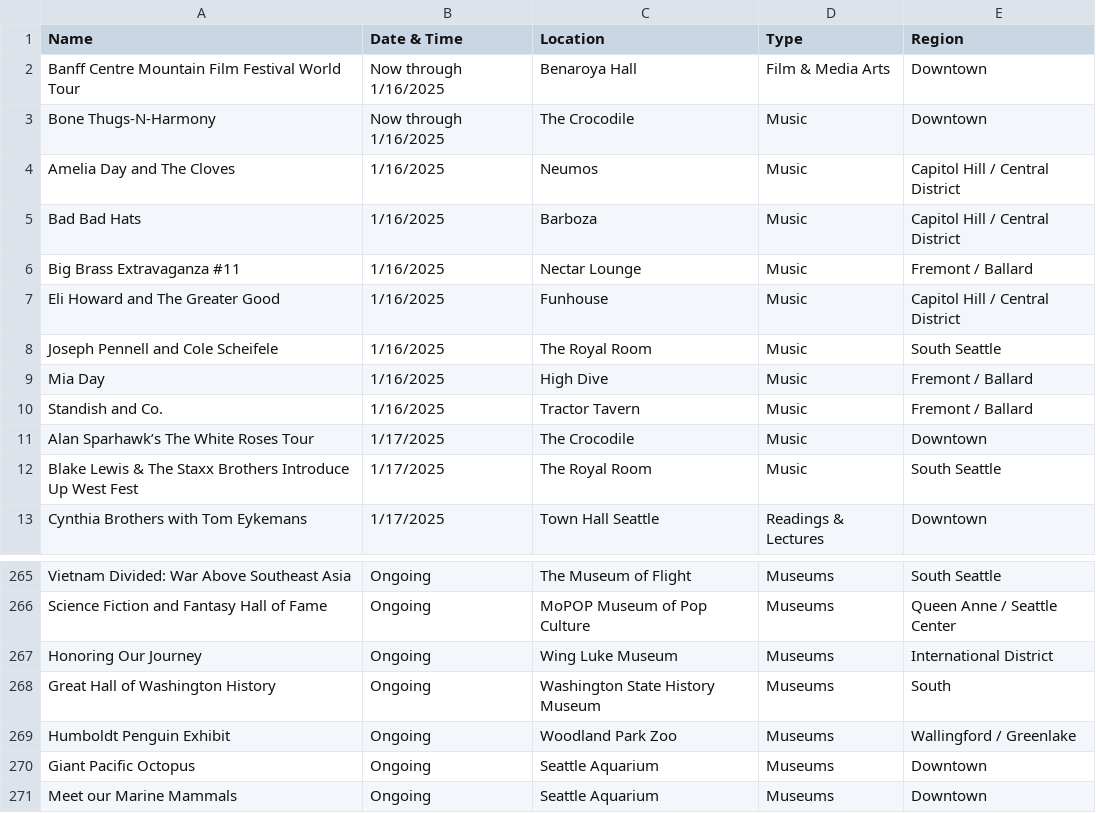
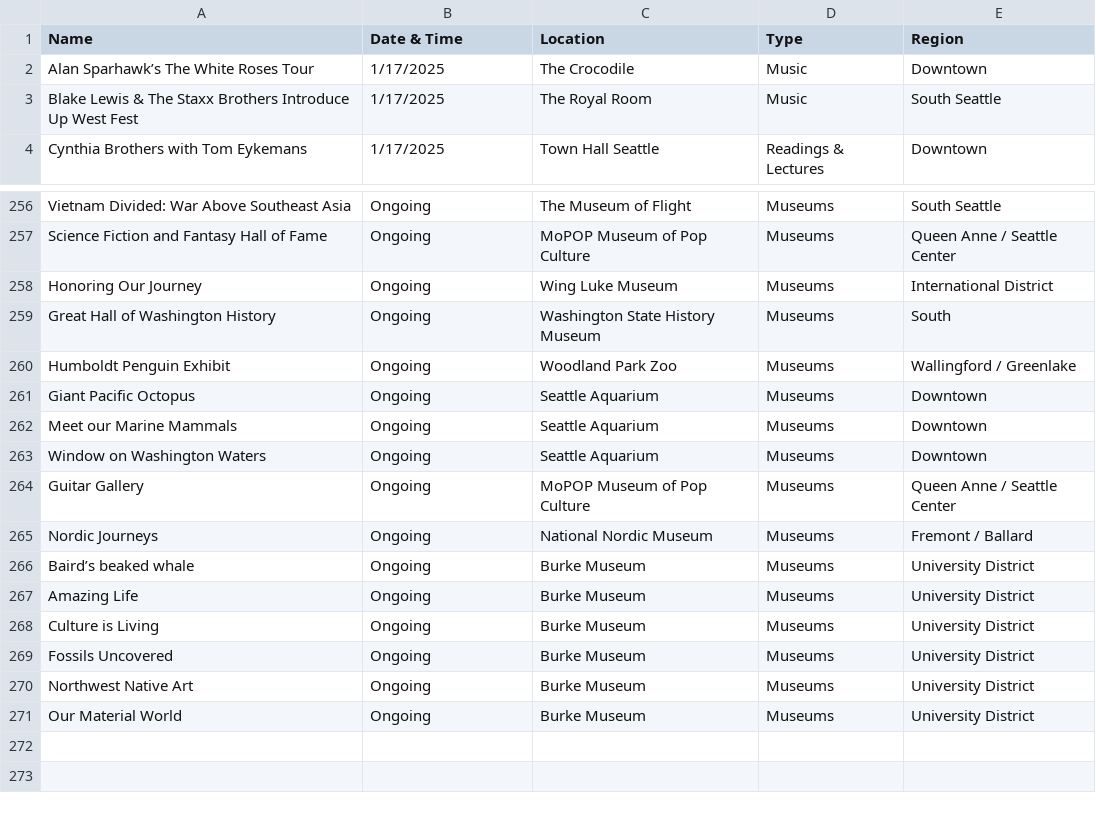
Before and after one commit to yeyfreya/TECHIN510_Lab4, a CSV file: events_basic.csv, drawn as a sheet; only a part is shown, gaps mark what is left out.

```diff
--- a/events_basic.csv
+++ b/events_basic.csv
@@ -1,11 +1,2 @@
 Name,Date & Time,Location,Type,Region
-Banff Centre Mountain Film Festival World Tour,Now through 1/16/2025,Benaroya Hall,Film & Media Arts,Downtown
-Bone Thugs-N-Harmony,Now through 1/16/2025,The Crocodile,Music,Downtown
-Amelia Day and The Cloves,1/16/2025,Neumos,Music,Capitol Hill / Central District
-Bad Bad Hats,1/16/2025,Barboza,Music,Capitol Hill / Central District
-Big Brass Extravaganza #11,1/16/2025,Nectar Lounge,Music,Fremont / Ballard
-Eli Howard and The Greater Good,1/16/2025,Funhouse,Music,Capitol Hill / Central District
-Joseph Pennell and Cole Scheifele,1/16/2025,The Royal Room,Music,South Seattle
-Mia Day,1/16/2025,High Dive,Music,Fremont / Ballard
-Standish and Co.,1/16/2025,Tractor Tavern,Music,Fremont / Ballard
 Alan Sparhawk’s The White Roses Tour,1/17/2025,The Crocodile,Music,Downtown
@@ -271 +262,10 @@ Giant Pacific Octopus,Ongoing,Seattle Aquarium,Museums,Downtown
 Meet our Marine Mammals,Ongoing,Seattle Aquarium,Museums,Downtown
+Window on Washington Waters,Ongoing,Seattle Aquarium,Museums,Downtown
+Guitar Gallery,Ongoing,MoPOP Museum of Pop Culture,Museums,Queen Anne / Seattle Center
+Nordic Journeys,Ongoing,National Nordic Museum,Museums,Fremont / Ballard
+Baird’s beaked whale,Ongoing,Burke Museum,Museums,University District
+Amazing Life,Ongoing,Burke Museum,Museums,University District
+Culture is Living,Ongoing,Burke Museum,Museums,University District
+Fossils Uncovered,Ongoing,Burke Museum,Museums,University District
+Northwest Native Art,Ongoing,Burke Museum,Museums,University District
+Our Material World,Ongoing,Burke Museum,Museums,University District
```
Also changed, not shown: events.csv, events_latlon.csv.
